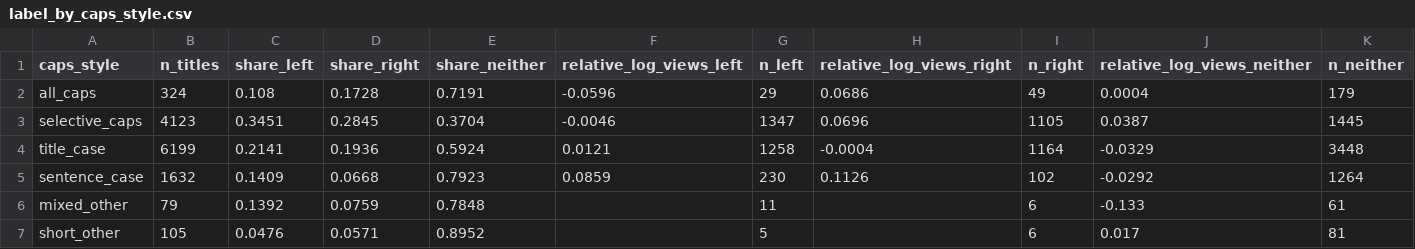
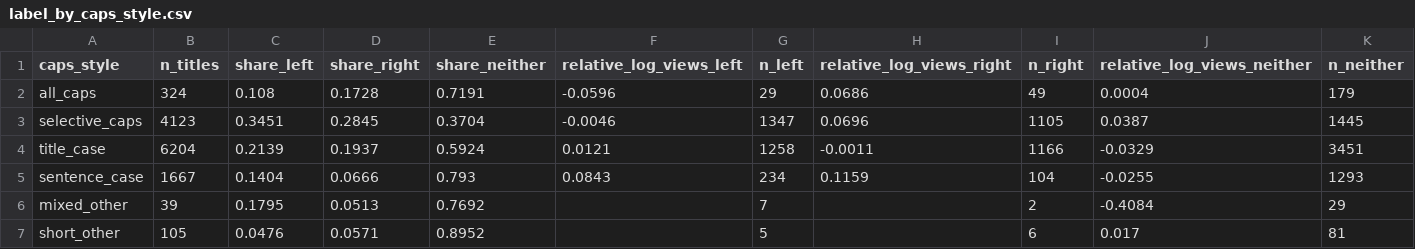
Before and after one commit to mordormordormordor/Political-YouTube-Title-Stylometry, a CSV file: data/titles/analysis/label_by_caps_style.csv, drawn as a sheet.

```diff
--- a/data/titles/analysis/label_by_caps_style.csv
+++ b/data/titles/analysis/label_by_caps_style.csv
@@ -3,5 +3,5 @@ all_caps,324,0.108,0.1728,0.7191,-0.0596,29,0.0686,49,0.0004,179
 selective_caps,4123,0.3451,0.2845,0.3704,-0.0046,1347,0.0696,1105,0.0387,1445
-title_case,6199,0.2141,0.1936,0.5924,0.0121,1258,-0.0004,1164,-0.0329,3448
-sentence_case,1632,0.1409,0.0668,0.7923,0.0859,230,0.1126,102,-0.0292,1264
-mixed_other,79,0.1392,0.0759,0.7848,,11,,6,-0.133,61
+title_case,6204,0.2139,0.1937,0.5924,0.0121,1258,-0.0011,1166,-0.0329,3451
+sentence_case,1667,0.1404,0.0666,0.793,0.0843,234,0.1159,104,-0.0255,1293
+mixed_other,39,0.1795,0.0513,0.7692,,7,,2,-0.4084,29
 short_other,105,0.0476,0.0571,0.8952,,5,,6,0.017,81
```
Also changed, not shown: data/titles/analysis/caps_profile.csv, data/titles/analysis/caps_style_by_group.csv, 17 other files.
